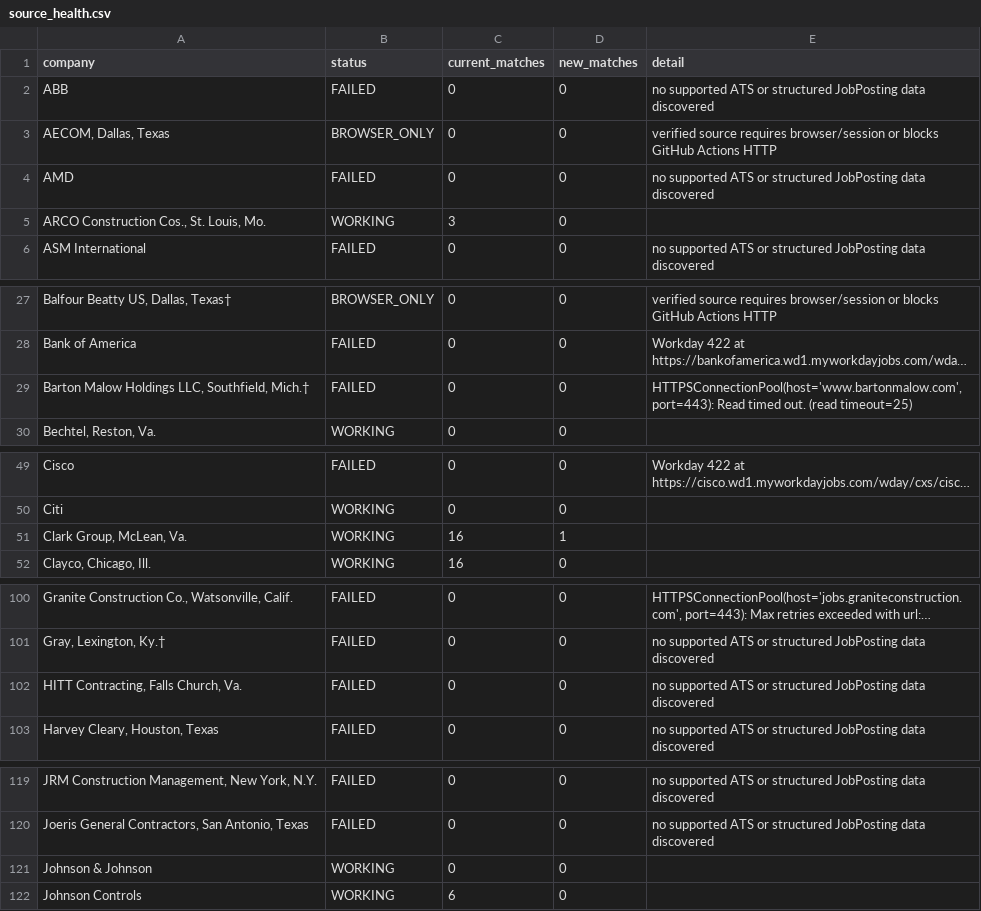
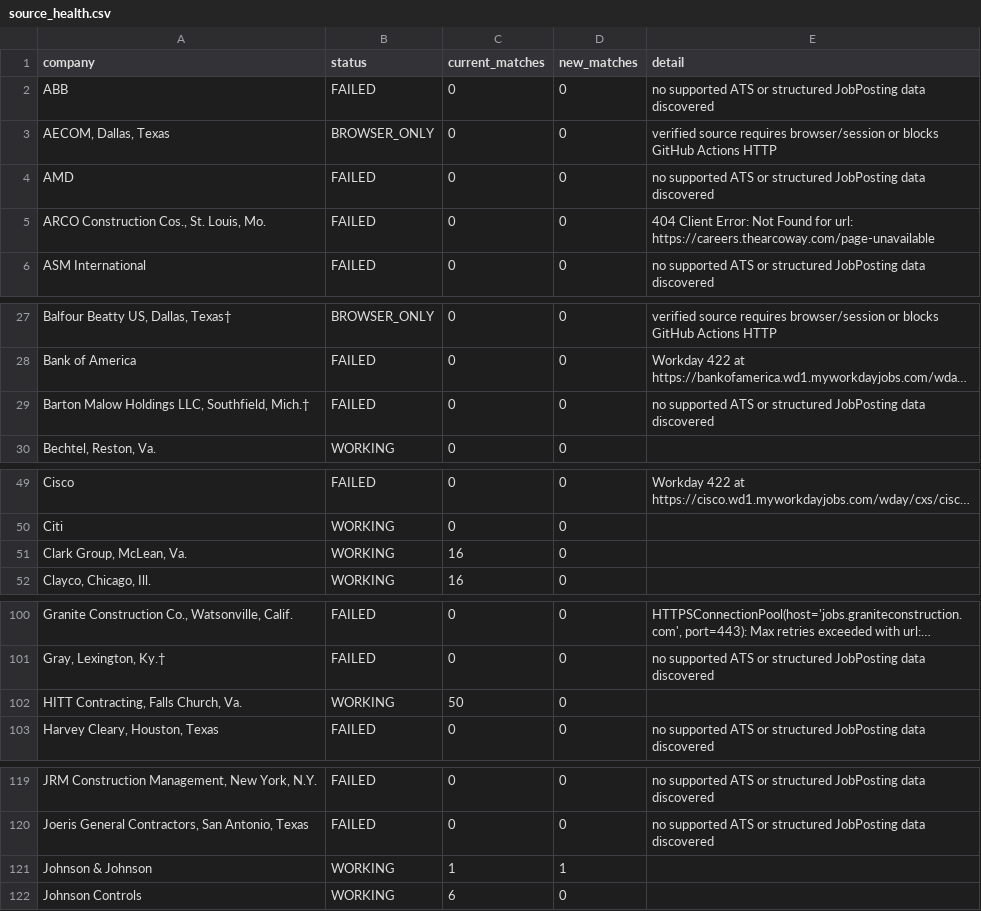
Before and after one commit to harsha271199/jp, a CSV file: source_health.csv, drawn as a sheet; only a part is shown, gaps mark what is left out; long unchanged cells end in …; the diff covers the shown part only; the diff names each change by its address in the sheet, - before the commit and + after, or states it on an @@ line.

```diff
--- a/source_health.csv
+++ b/source_health.csv
-B5 (status): WORKING
+B5 (status): FAILED
-C5 (current_matches): 3
+C5 (current_matches): 0
-E5 (detail): (empty)
+E5 (detail): 404 Client Error: Not Found for url: https://careers.thearcoway.com/page-unavailable
-E29 (detail): HTTPSConnectionPool(host='www.bartonmalow.com', port=443): Read timed out. (read timeout=25)
+E29 (detail): no supported ATS or structured JobPosting data discovered
-D51 (new_matches): 1
+D51 (new_matches): 0
-B102 (status): FAILED
+B102 (status): WORKING
-C102 (current_matches): 0
+C102 (current_matches): 50
-E102 (detail): no supported ATS or structured JobPosting data discovered
+E102 (detail): (empty)
-C121 (current_matches): 0
+C121 (current_matches): 1
-D121 (new_matches): 0
+D121 (new_matches): 1
```
Also changed, not shown: 4 edited cells elsewhere in this file, new_jobs.csv, seen_links.csv, 3 other files.
